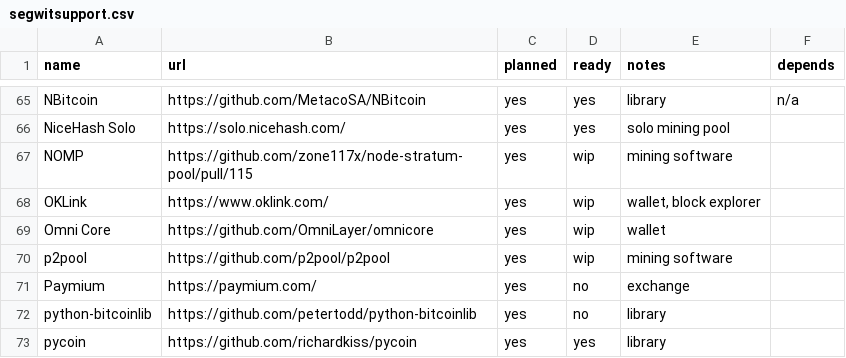
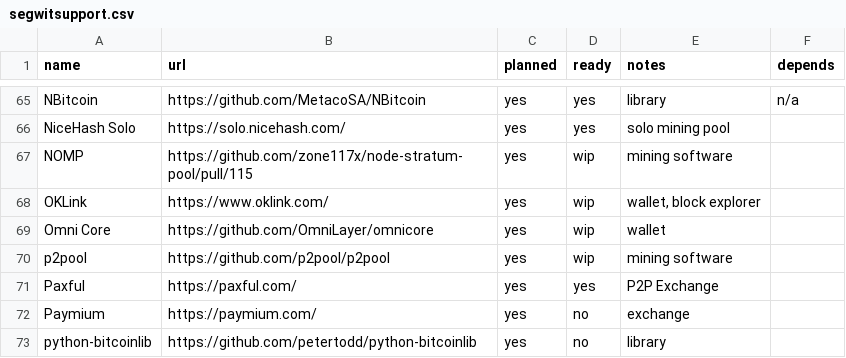
Before and after one commit to archive-of-deleted-repositories/jamesob__bitcoincore.org, a CSV file: _data/segwitsupport.csv, drawn as a sheet; only a part is shown, gaps mark what is left out; the shorter side is filled out with more unchanged rows.

Commit message:
Added Paxful that supports segwit
Ready and supporting segwit 100%

```diff
--- a/_data/segwitsupport.csv
+++ b/_data/segwitsupport.csv
@@ -70,2 +70,3 @@ Omni Core,https://github.com/OmniLayer/omnicore,yes,wip,wallet,
 p2pool,https://github.com/p2pool/p2pool,yes,wip,mining software,
+Paxful,https://paxful.com/,yes,yes,P2P Exchange,
 Paymium,https://paymium.com/,yes,no,exchange,
```
